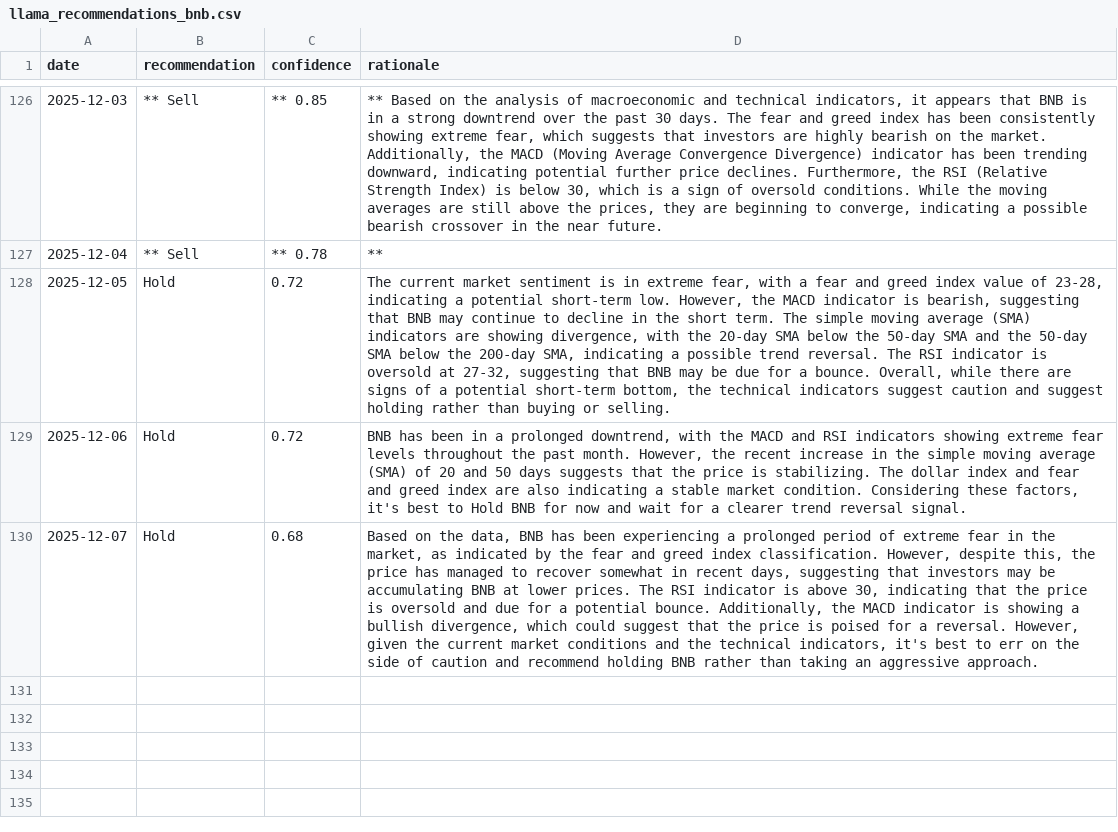
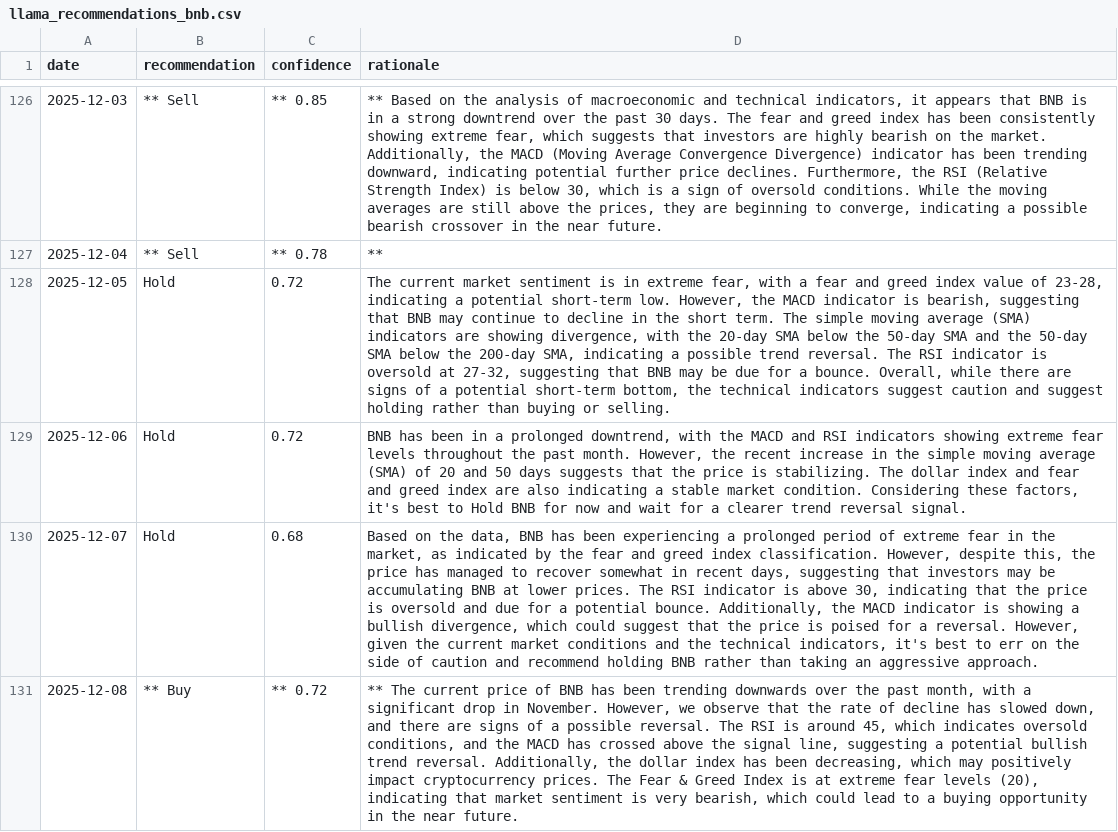
Before and after one commit to amrelsawalhi/DipSignal, a CSV file: data/llama_recommendations_bnb.csv, drawn as a sheet; only a part is shown, gaps mark what is left out; the diff names each change by its address in the sheet, - before the commit and + after, or states it on an @@ line.

```diff
--- a/data/llama_recommendations_bnb.csv
+++ b/data/llama_recommendations_bnb.csv
+row 131: 2025-12-08 | ** Buy | ** 0.72 | ** The current price of BNB has been trending downwards over the past month, with a significant drop in November. However, we observe that the rate of decline has slowed down, and there are signs of a possible reversal. The RSI is around 45, which indicates oversold conditions, and the MACD has crossed above the signal line, suggesting a potential bullish trend reversal. Additionally, the dollar index has been decreasing, which may positively impact cryptocurrency prices. The Fear & Greed Index is at extreme fear levels (20), indicating that market sentiment is very bearish, which could lead to a buying opportunity in the near future.
```
Also changed, not shown: data/llama_recommendations_ada.csv, data/llama_recommendations_btc.csv, 11 other files.
